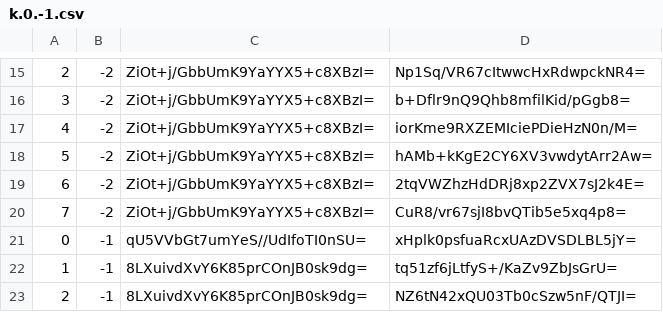
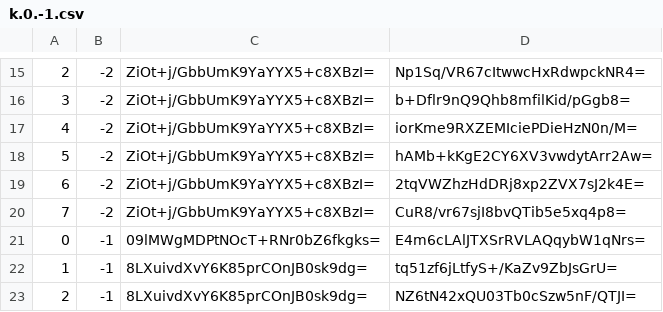
Before and after one commit to counterfitninja/chilled-nether, a CSV file: tiles/zoom.-1/metadata/k.0.-1.csv, drawn as a sheet; only a part is shown, gaps mark what is left out.

```diff
--- a/tiles/zoom.-1/metadata/k.0.-1.csv
+++ b/tiles/zoom.-1/metadata/k.0.-1.csv
@@ -20,3 +20,3 @@
 7,-2,ZiOt+j/GbbUmK9YaYYX5+c8XBzI=,CuR8/vr67sjI8bvQTib5e5xq4p8=
-0,-1,qU5VVbGt7umYeS//UdIfoTI0nSU=,xHplk0psfuaRcxUAzDVSDLBL5jY=
+0,-1,09lMWgMDPtNOcT+RNr0bZ6fkgks=,E4m6cLAlJTXSrRVLAQqybW1qNrs=
 1,-1,8LXuivdXvY6K85prCOnJB0sk9dg=,tq51zf6jLtfyS+/KaZv9ZbJsGrU=
```
Also changed, not shown: tiles/zoom.-1/metadata/k.-1.-1.csv, tiles/zoom.-1/metadata/k.-1.0.csv, 40 other files.
